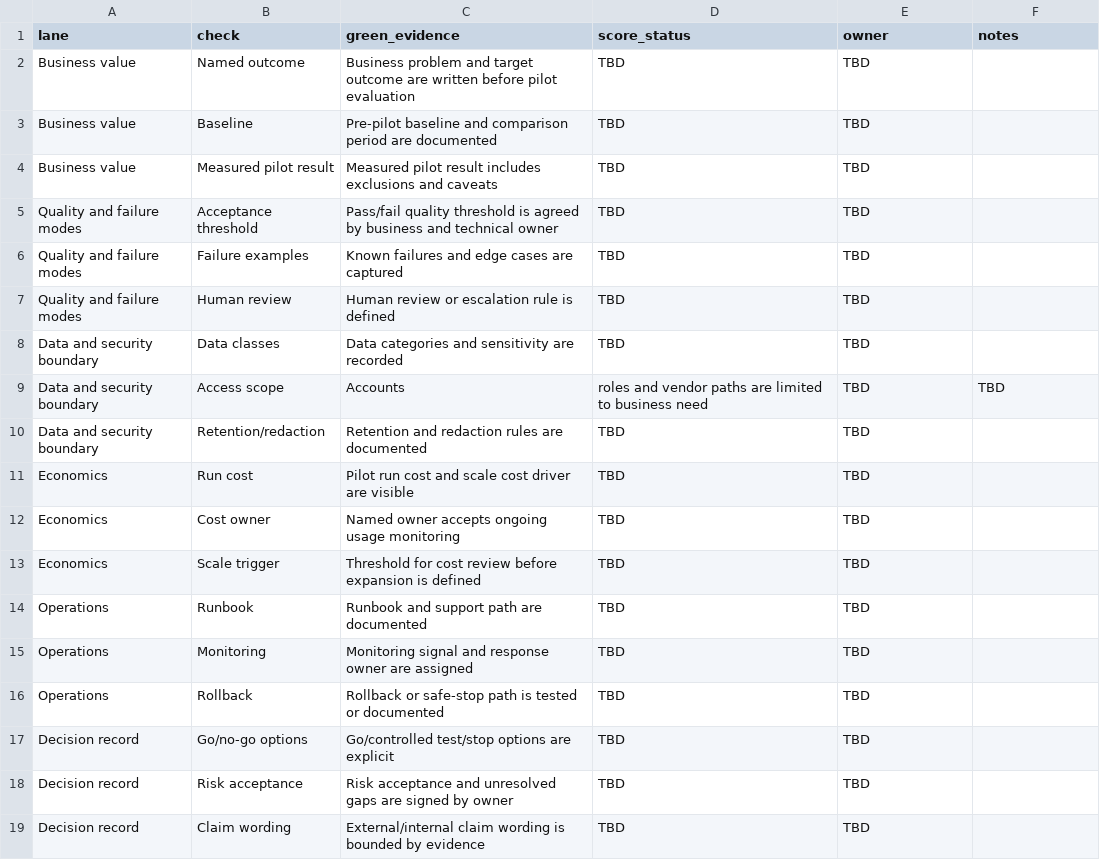
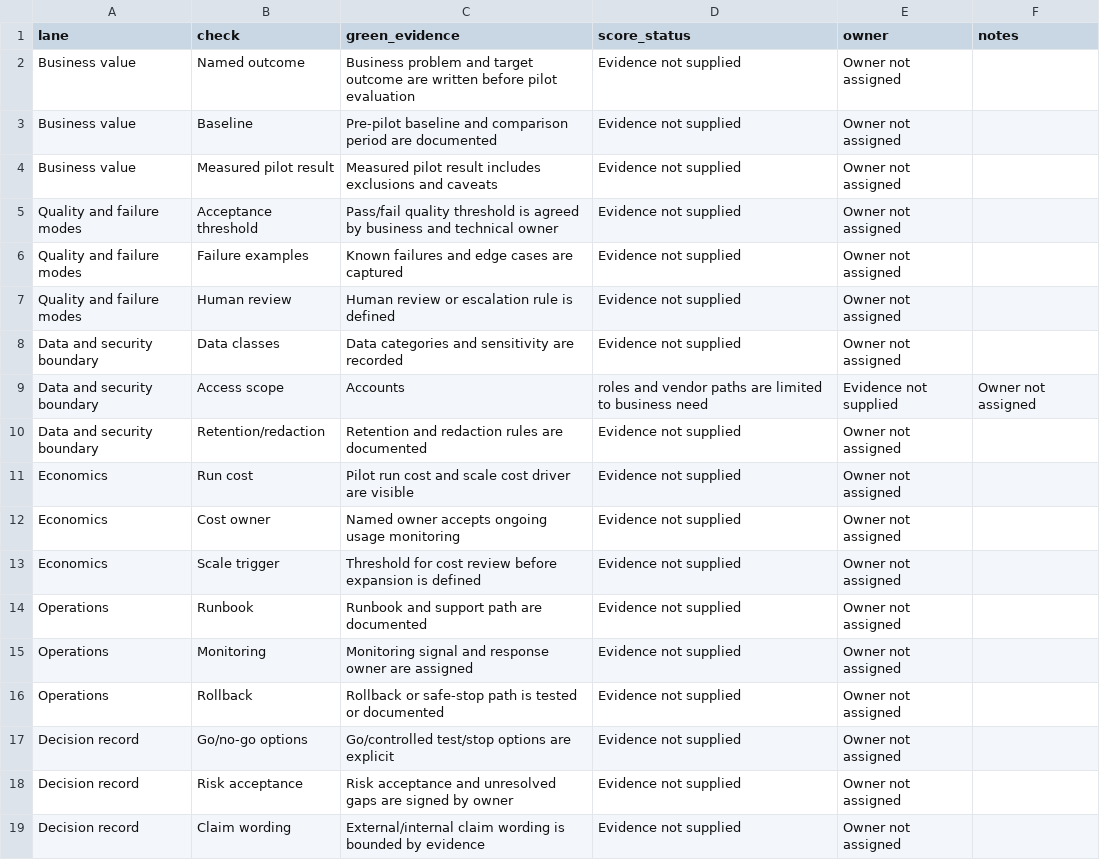
Before and after one commit to support-aicloudstrategist/support-aicloudstrategist.github.io, a CSV file: resources/global-ai-pilot-proof-of-value-scorecard/scorecard-template.csv, drawn as a sheet.

Commit message:
Add AI pilot proof source card

```diff
--- a/resources/global-ai-pilot-proof-of-value-scorecard/scorecard-template.csv
+++ b/resources/global-ai-pilot-proof-of-value-scorecard/scorecard-template.csv
@@ -1,19 +1,19 @@
 lane,check,green_evidence,score_status,owner,notes
-Business value,Named outcome,Business problem and target outcome are written before pilot evaluation,TBD,TBD,
-Business value,Baseline,Pre-pilot baseline and comparison period are documented,TBD,TBD,
-Business value,Measured pilot result,Measured pilot result includes exclusions and caveats,TBD,TBD,
-Quality and failure modes,Acceptance threshold,Pass/fail quality threshold is agreed by business and technical owner,TBD,TBD,
-Quality and failure modes,Failure examples,Known failures and edge cases are captured,TBD,TBD,
-Quality and failure modes,Human review,Human review or escalation rule is defined,TBD,TBD,
-Data and security boundary,Data classes,Data categories and sensitivity are recorded,TBD,TBD,
-Data and security boundary,Access scope,Accounts, roles and vendor paths are limited to business need,TBD,TBD,
-Data and security boundary,Retention/redaction,Retention and redaction rules are documented,TBD,TBD,
-Economics,Run cost,Pilot run cost and scale cost driver are visible,TBD,TBD,
-Economics,Cost owner,Named owner accepts ongoing usage monitoring,TBD,TBD,
-Economics,Scale trigger,Threshold for cost review before expansion is defined,TBD,TBD,
-Operations,Runbook,Runbook and support path are documented,TBD,TBD,
-Operations,Monitoring,Monitoring signal and response owner are assigned,TBD,TBD,
-Operations,Rollback,Rollback or safe-stop path is tested or documented,TBD,TBD,
-Decision record,Go/no-go options,Go/controlled test/stop options are explicit,TBD,TBD,
-Decision record,Risk acceptance,Risk acceptance and unresolved gaps are signed by owner,TBD,TBD,
-Decision record,Claim wording,External/internal claim wording is bounded by evidence,TBD,TBD,
+Business value,Named outcome,Business problem and target outcome are written before pilot evaluation,Evidence not supplied,Owner not assigned,
+Business value,Baseline,Pre-pilot baseline and comparison period are documented,Evidence not supplied,Owner not assigned,
+Business value,Measured pilot result,Measured pilot result includes exclusions and caveats,Evidence not supplied,Owner not assigned,
+Quality and failure modes,Acceptance threshold,Pass/fail quality threshold is agreed by business and technical owner,Evidence not supplied,Owner not assigned,
+Quality and failure modes,Failure examples,Known failures and edge cases are captured,Evidence not supplied,Owner not assigned,
+Quality and failure modes,Human review,Human review or escalation rule is defined,Evidence not supplied,Owner not assigned,
+Data and security boundary,Data classes,Data categories and sensitivity are recorded,Evidence not supplied,Owner not assigned,
+Data and security boundary,Access scope,Accounts, roles and vendor paths are limited to business need,Evidence not supplied,Owner not assigned,
+Data and security boundary,Retention/redaction,Retention and redaction rules are documented,Evidence not supplied,Owner not assigned,
+Economics,Run cost,Pilot run cost and scale cost driver are visible,Evidence not supplied,Owner not assigned,
+Economics,Cost owner,Named owner accepts ongoing usage monitoring,Evidence not supplied,Owner not assigned,
+Economics,Scale trigger,Threshold for cost review before expansion is defined,Evidence not supplied,Owner not assigned,
+Operations,Runbook,Runbook and support path are documented,Evidence not supplied,Owner not assigned,
+Operations,Monitoring,Monitoring signal and response owner are assigned,Evidence not supplied,Owner not assigned,
+Operations,Rollback,Rollback or safe-stop path is tested or documented,Evidence not supplied,Owner not assigned,
+Decision record,Go/no-go options,Go/controlled test/stop options are explicit,Evidence not supplied,Owner not assigned,
+Decision record,Risk acceptance,Risk acceptance and unresolved gaps are signed by owner,Evidence not supplied,Owner not assigned,
+Decision record,Claim wording,External/internal claim wording is bounded by evidence,Evidence not supplied,Owner not assigned,
```
Also changed, not shown: 5 other files.
